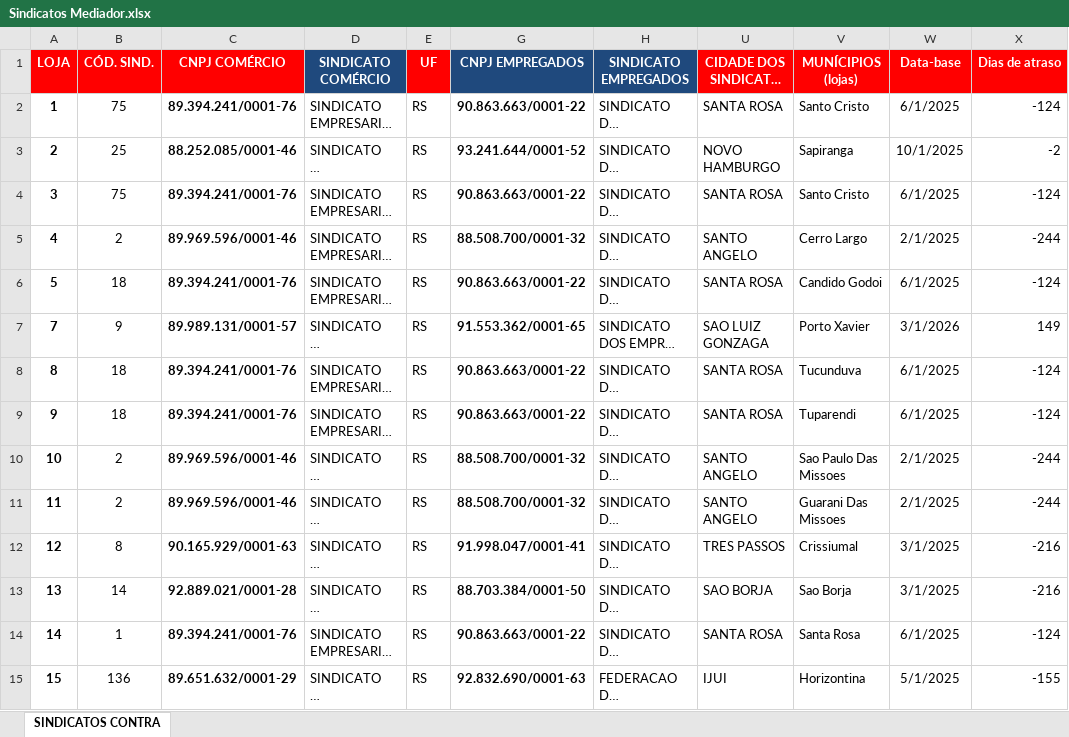
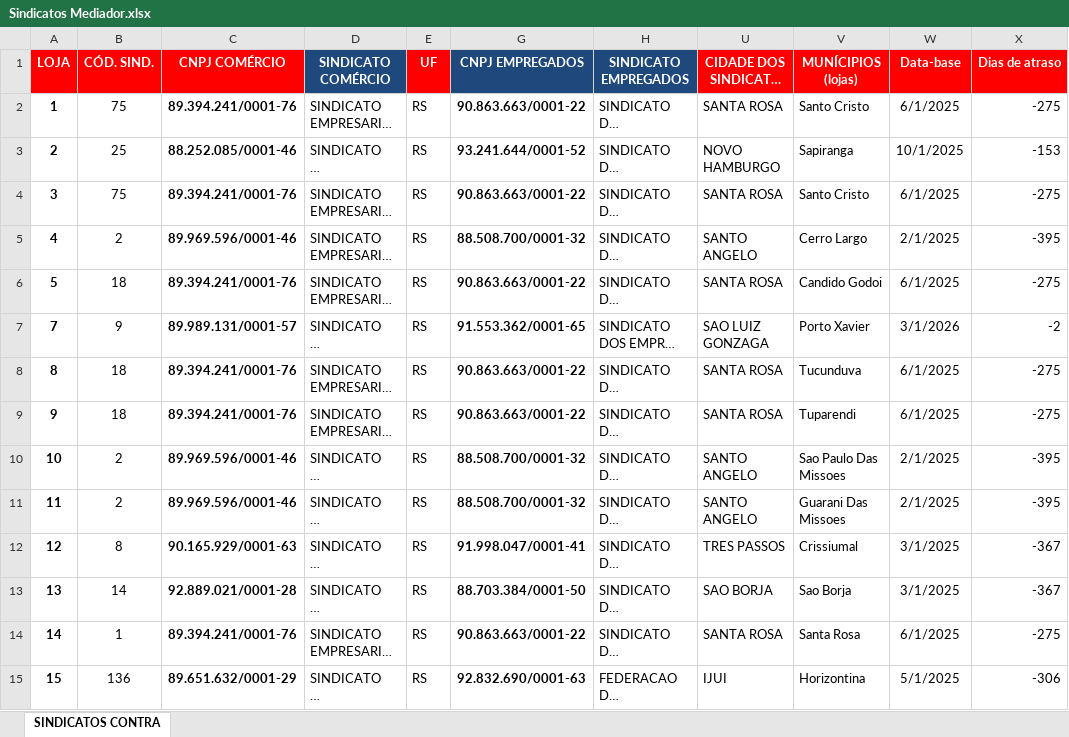
Before and after one commit to EduardoLudwig/mediador, an Excel workbook: Sindicatos Mediador.xlsx, sheet SINDICATOS CONTRA, drawn as a sheet; only a part is shown; long unchanged cells end in …; values as stored, in another font and other column widths than the file's, no borders; conditional formats not drawn; the diff covers the shown part only; the diff names each change by its address in the sheet, - before the commit and + after, or states it on an @@ line.

```diff
--- a/Sindicatos Mediador.xlsx (sheet SINDICATOS CONTRA)
+++ b/Sindicatos Mediador.xlsx (sheet SINDICATOS CONTRA)
-X2 (Dias de atraso): -124
+X2 (Dias de atraso): -275
-X3 (Dias de atraso): -2
+X3 (Dias de atraso): -153
-X4 (Dias de atraso): -124
+X4 (Dias de atraso): -275
-X5 (Dias de atraso): -244
+X5 (Dias de atraso): -395
-X6 (Dias de atraso): -124
+X6 (Dias de atraso): -275
-X7 (Dias de atraso): 149
+X7 (Dias de atraso): -2
-X8:X9 (Dias de atraso): -124
+X8:X9 (Dias de atraso): -275
-X10:X11 (Dias de atraso): -244
+X10:X11 (Dias de atraso): -395
-X12:X13 (Dias de atraso): -216
+X12:X13 (Dias de atraso): -367
-X14 (Dias de atraso): -124
+X14 (Dias de atraso): -275
-X15 (Dias de atraso): -155
+X15 (Dias de atraso): -306
```
Also changed, not shown: 611 edited cells elsewhere in this sheet, 5 other files.
